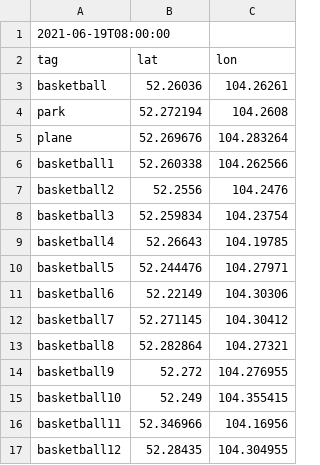
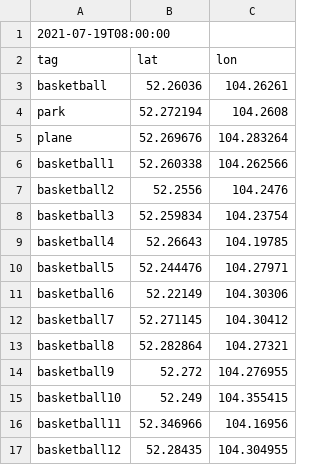
Before and after one commit to KonTiki22/all_tasks, a CSV file: files/quests.csv, drawn as a sheet.

Commit message:
Update quests.csv

```diff
--- a/files/quests.csv
+++ b/files/quests.csv
@@ -1,2 +1,2 @@
-2021-06-19T08:00:00
+2021-07-19T08:00:00
 tag,lat,lon
```
